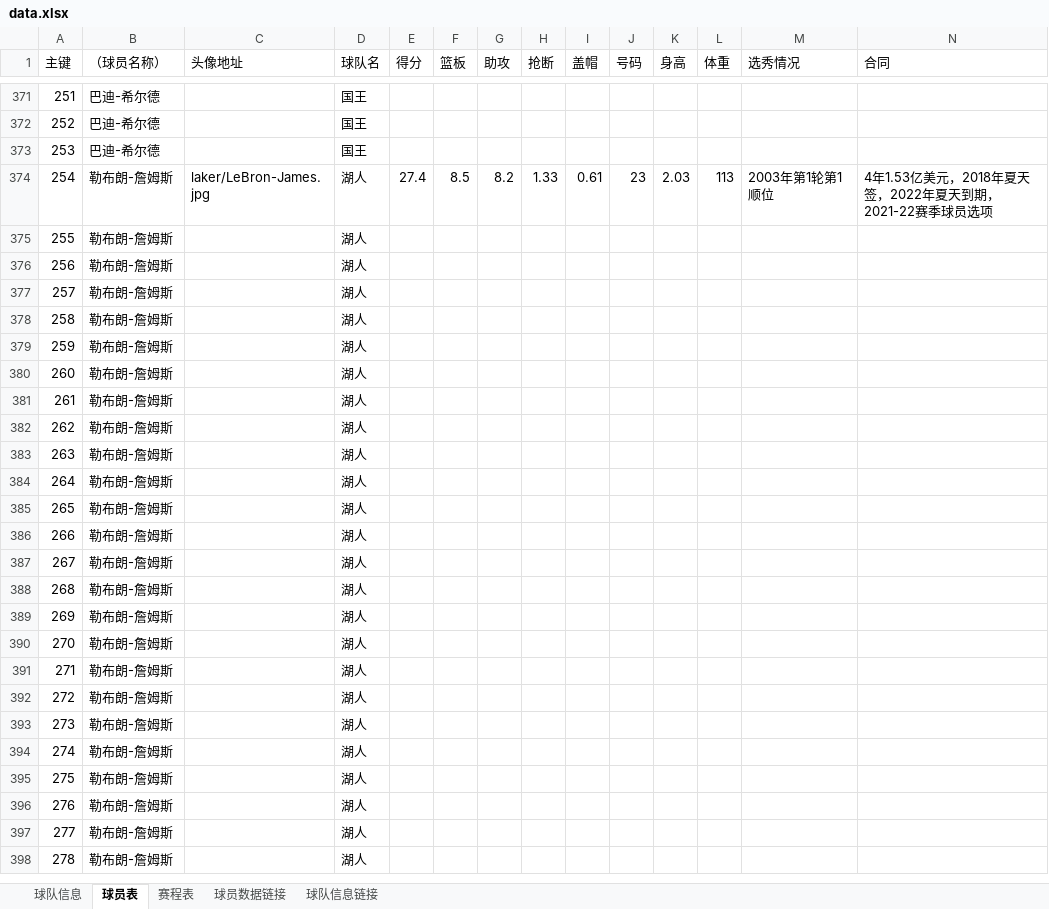
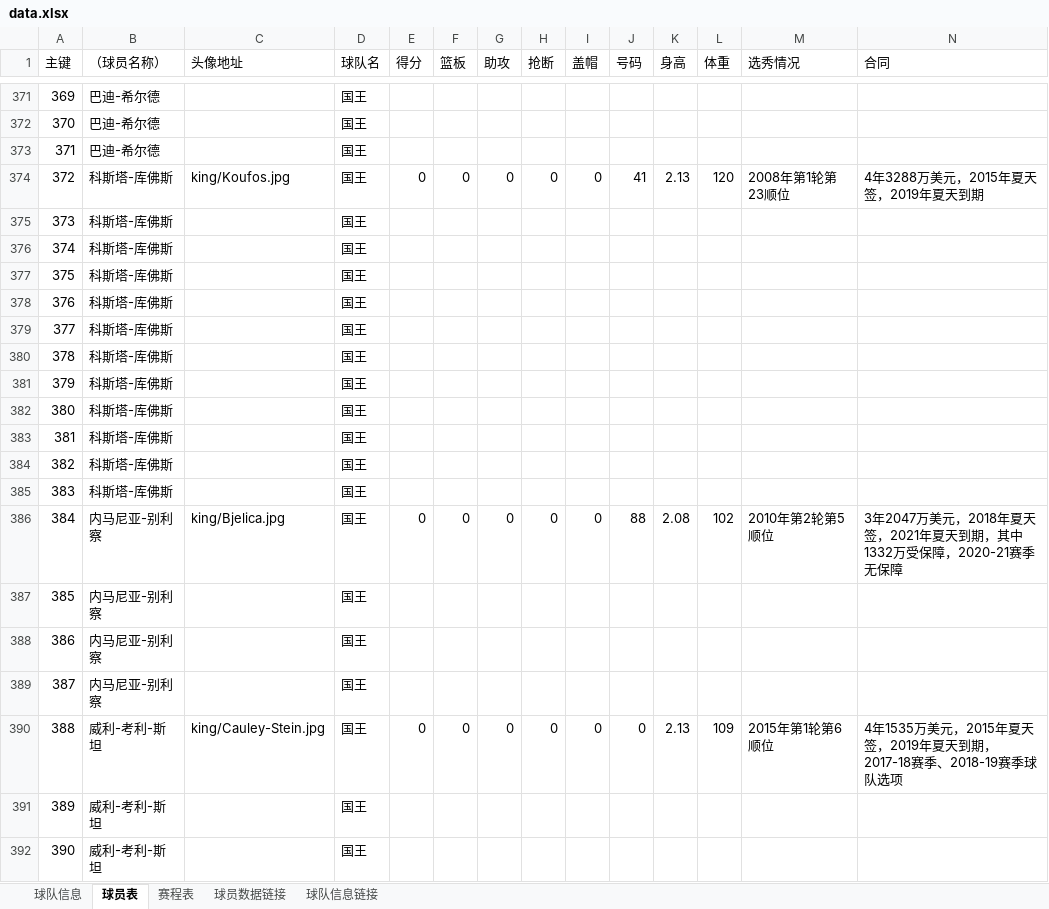
Before and after one commit to lin12345612/bishe, an Excel workbook: 网站相关/data.xlsx, sheet 球员表, drawn as a sheet; only a part is shown, gaps mark what is left out; the shorter side is filled out with more unchanged rows; values as stored, in another font and other column widths than the file's, no borders; rows hold the shown columns only; the diff covers the shown part only; the diff names each change by its address in the sheet, - before the commit and + after, or states it on an @@ line.

Commit message:
data

```diff
--- a/网站相关/data.xlsx (sheet 球员表)
+++ b/网站相关/data.xlsx (sheet 球员表)
@@ column A (主键) renumbered between rows 47 and 2076 @@
+row 374: 372 | 科斯塔-库佛斯 | king/Koufos.jpg | 国王 | 0 | 0 | 0 | 0 | 0 | 41 | 2.13 | 120 | 2008年第1轮第23顺位 | 4年3288万美元，2015年夏天签，2019年夏天到期
+row 375: 373 | 科斯塔-库佛斯 |  | 国王
+row 376: 374 | 科斯塔-库佛斯 |  | 国王
+row 377: 375 | 科斯塔-库佛斯 |  | 国王
+row 378: 376 | 科斯塔-库佛斯 |  | 国王
+row 379: 377 | 科斯塔-库佛斯 |  | 国王
+row 380: 378 | 科斯塔-库佛斯 |  | 国王
+row 381: 379 | 科斯塔-库佛斯 |  | 国王
+row 382: 380 | 科斯塔-库佛斯 |  | 国王
+row 383: 381 | 科斯塔-库佛斯 |  | 国王
+row 384: 382 | 科斯塔-库佛斯 |  | 国王
+row 385: 383 | 科斯塔-库佛斯 |  | 国王
+row 386: 384 | 内马尼亚-别利察 | king/Bjelica.jpg | 国王 | 0 | 0 | 0 | 0 | 0 | 88 | 2.08 | 102 | 2010年第2轮第5顺位 | 3年2047万美元，2018年夏天签，2021年夏天到期，其中1332万受保障，2020-21赛季无保障
+row 387: 385 | 内马尼亚-别利察 |  | 国王
+row 388: 386 | 内马尼亚-别利察 |  | 国王
+row 389: 387 | 内马尼亚-别利察 |  | 国王
+row 390: 388 | 威利-考利-斯坦 | king/Cauley-Stein.jpg | 国王 | 0 | 0 | 0 | 0 | 0 | 0 | 2.13 | 109 | 2015年第1轮第6顺位 | 4年1535万美元，2015年夏天签，2019年夏天到期，2017-18赛季、2018-19赛季球队选项
+row 391: 389 | 威利-考利-斯坦 |  | 国王
+row 392: 390 | 威利-考利-斯坦 |  | 国王
```
Also changed, not shown: 21 added rows and 1 moved row elsewhere in this sheet, sheet 球员数据链接.
